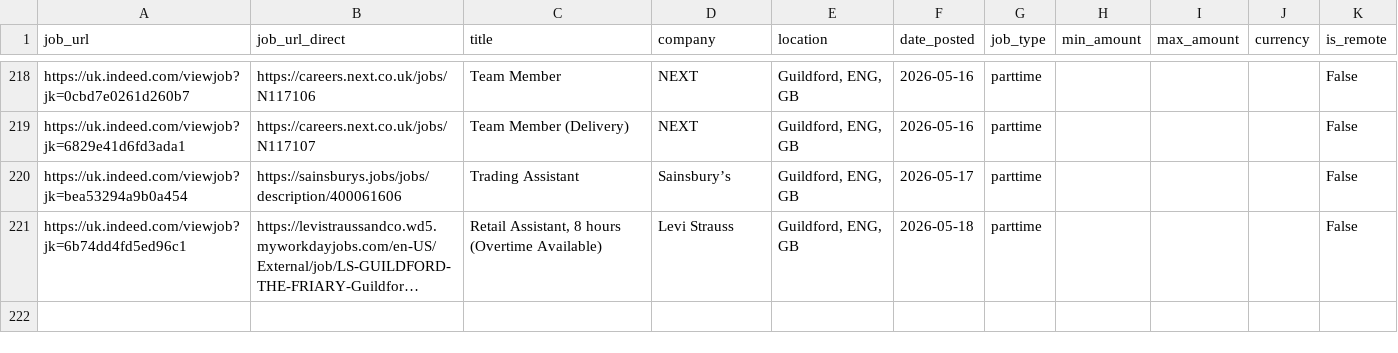
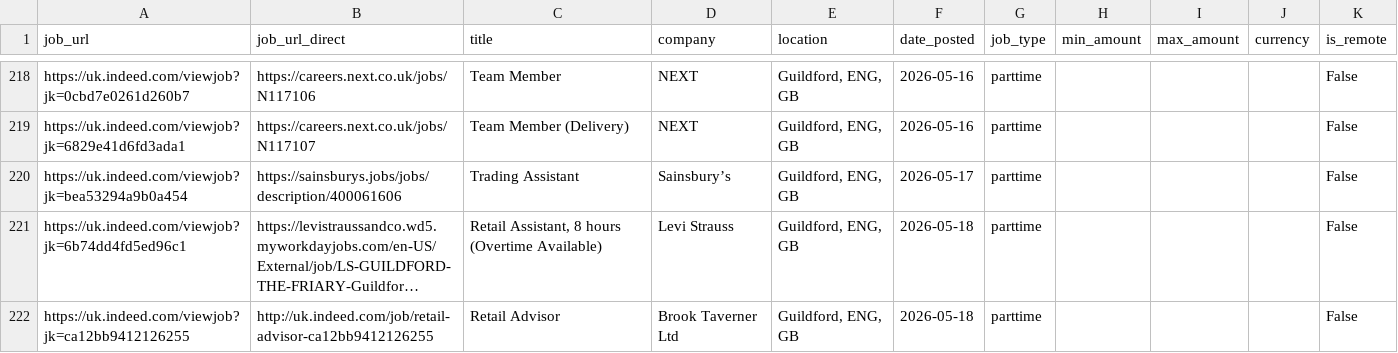
Before and after one commit to Boom123bam/job-scraper, a CSV file: jobs.csv, drawn as a sheet; only a part is shown, gaps mark what is left out; long unchanged cells end in …; the diff names each change by its address in the sheet, - before the commit and + after, or states it on an @@ line.

```diff
--- a/jobs.csv
+++ b/jobs.csv
+row 222: https://uk.indeed.com/viewjob?jk=ca12bb9412126255 | http://uk.indeed.com/job/retail-advisor-ca12bb9412126255 | Retail Advisor | Brook Taverner Ltd | Guildford, ENG, GB | 2026-05-18 | parttime |  |  |  | False
```
